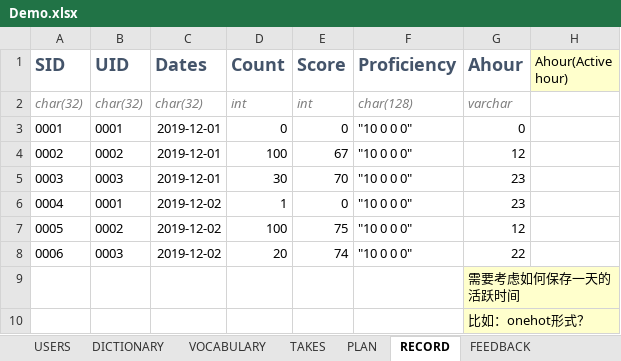
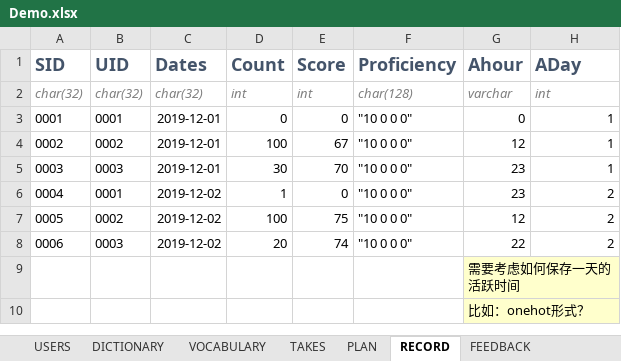
Before and after one commit to future-xy/Xianbei-Words-App, an Excel workbook: Demo.xlsx, sheet RECORD, drawn as a sheet; values as stored, in another font and other column widths than the file's, no borders; the diff names each change by its address in the sheet, - before the commit and + after, or states it on an @@ line.

Commit message:
modify excel&&readme

```diff
--- a/Demo.xlsx (sheet RECORD)
+++ b/Demo.xlsx (sheet RECORD)
-H1: Ahour(Active hour)
+H1: ADay
@@ H1 fill: #FFFFCC → none, bold: off → on, text colour: black → #44546A, text size: larger @@
-H2 (ADay): (empty)
+H2 (ADay): int
-H3:H5 (ADay): (empty)
+H3:H5 (ADay): 1
-H6:H8 (ADay): (empty)
+H6:H8 (ADay): 2
```
Also changed, not shown: 2 other files.
